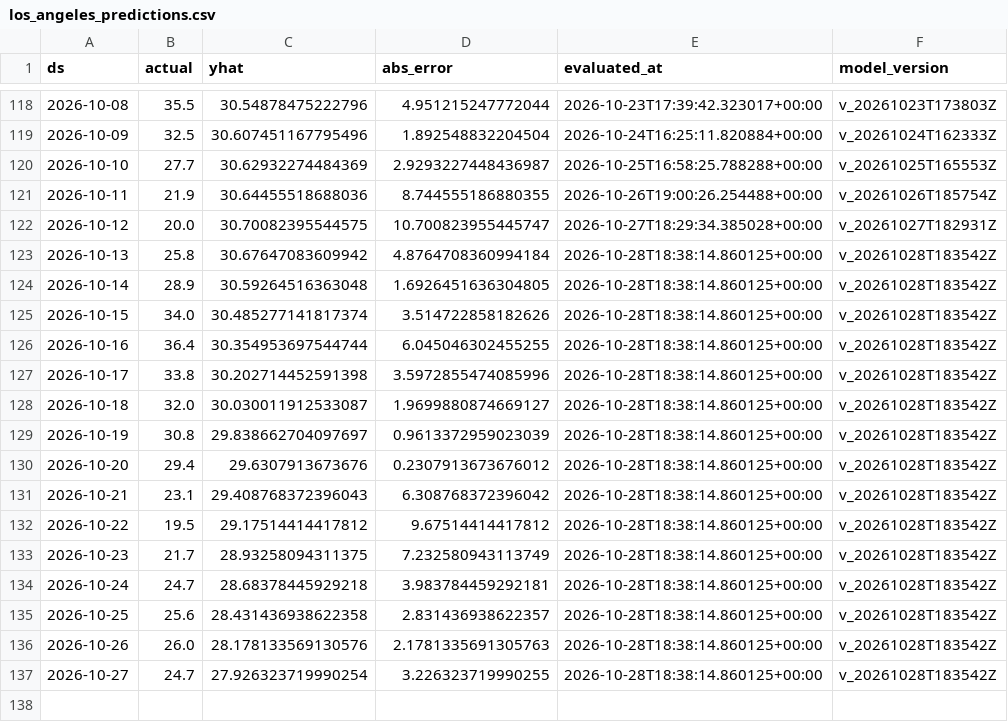
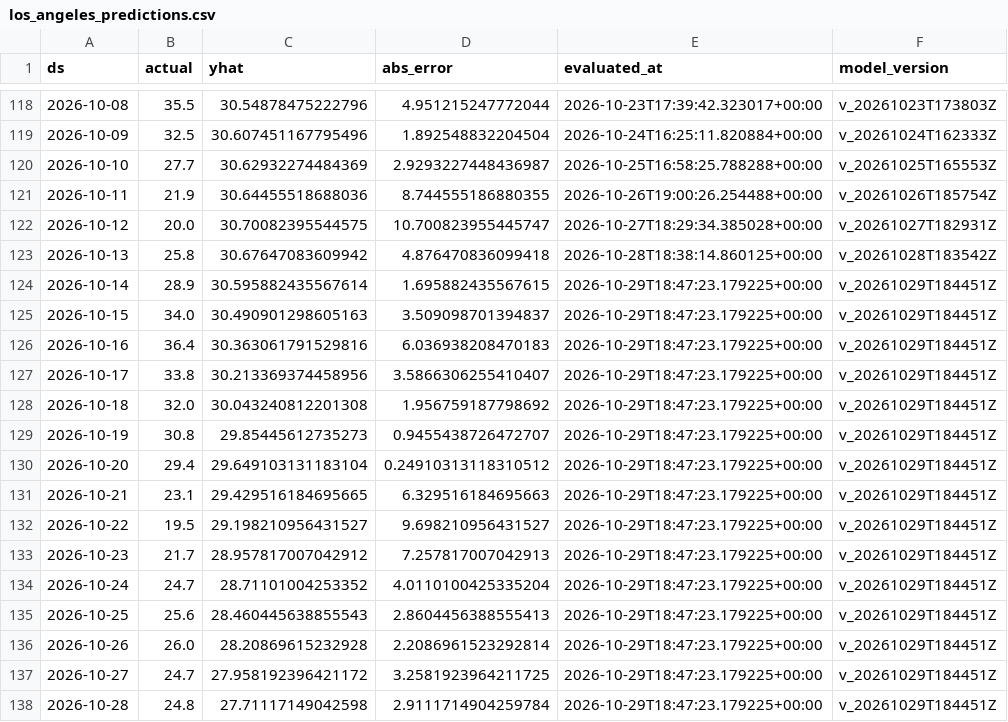
Before and after one commit to rohanc27/weather-forecast-mlops, a CSV file: monitoring/los_angeles_predictions.csv, drawn as a sheet; only a part is shown, gaps mark what is left out.

```diff
--- a/monitoring/los_angeles_predictions.csv
+++ b/monitoring/los_angeles_predictions.csv
@@ -122,16 +122,17 @@ ds,actual,yhat,abs_error,evaluated_at,model_version
 2026-10-12,20.0,30.70082395544575,10.700823955445747,2026-10-27T18:29:34.385028+00:00,v_20261027T182931Z
-2026-10-13,25.8,30.67647083609942,4.8764708360994184,2026-10-28T18:38:14.860125+00:00,v_20261028T183542Z
-2026-10-14,28.9,30.59264516363048,1.6926451636304805,2026-10-28T18:38:14.860125+00:00,v_20261028T183542Z
-2026-10-15,34.0,30.485277141817374,3.514722858182626,2026-10-28T18:38:14.860125+00:00,v_20261028T183542Z
-2026-10-16,36.4,30.354953697544744,6.045046302455255,2026-10-28T18:38:14.860125+00:00,v_20261028T183542Z
-2026-10-17,33.8,30.202714452591398,3.5972855474085996,2026-10-28T18:38:14.860125+00:00,v_20261028T183542Z
-2026-10-18,32.0,30.030011912533087,1.9699880874669127,2026-10-28T18:38:14.860125+00:00,v_20261028T183542Z
-2026-10-19,30.8,29.838662704097697,0.9613372959023039,2026-10-28T18:38:14.860125+00:00,v_20261028T183542Z
-2026-10-20,29.4,29.6307913673676,0.2307913673676012,2026-10-28T18:38:14.860125+00:00,v_20261028T183542Z
-2026-10-21,23.1,29.408768372396043,6.308768372396042,2026-10-28T18:38:14.860125+00:00,v_20261028T183542Z
-2026-10-22,19.5,29.17514414417812,9.67514414417812,2026-10-28T18:38:14.860125+00:00,v_20261028T183542Z
-2026-10-23,21.7,28.93258094311375,7.232580943113749,2026-10-28T18:38:14.860125+00:00,v_20261028T183542Z
-2026-10-24,24.7,28.68378445929218,3.983784459292181,2026-10-28T18:38:14.860125+00:00,v_20261028T183542Z
-2026-10-25,25.6,28.431436938622358,2.831436938622357,2026-10-28T18:38:14.860125+00:00,v_20261028T183542Z
-2026-10-26,26.0,28.178133569130576,2.1781335691305763,2026-10-28T18:38:14.860125+00:00,v_20261028T183542Z
-2026-10-27,24.7,27.926323719990254,3.226323719990255,2026-10-28T18:38:14.860125+00:00,v_20261028T183542Z
+2026-10-13,25.8,30.67647083609942,4.876470836099418,2026-10-28T18:38:14.860125+00:00,v_20261028T183542Z
+2026-10-14,28.9,30.595882435567614,1.695882435567615,2026-10-29T18:47:23.179225+00:00,v_20261029T184451Z
+2026-10-15,34.0,30.490901298605163,3.509098701394837,2026-10-29T18:47:23.179225+00:00,v_20261029T184451Z
+2026-10-16,36.4,30.363061791529816,6.036938208470183,2026-10-29T18:47:23.179225+00:00,v_20261029T184451Z
+2026-10-17,33.8,30.213369374458956,3.5866306255410407,2026-10-29T18:47:23.179225+00:00,v_20261029T184451Z
+2026-10-18,32.0,30.043240812201308,1.956759187798692,2026-10-29T18:47:23.179225+00:00,v_20261029T184451Z
+2026-10-19,30.8,29.85445612735273,0.9455438726472707,2026-10-29T18:47:23.179225+00:00,v_20261029T184451Z
+2026-10-20,29.4,29.649103131183104,0.24910313118310512,2026-10-29T18:47:23.179225+00:00,v_20261029T184451Z
+2026-10-21,23.1,29.429516184695665,6.329516184695663,2026-10-29T18:47:23.179225+00:00,v_20261029T184451Z
+2026-10-22,19.5,29.198210956431527,9.698210956431527,2026-10-29T18:47:23.179225+00:00,v_20261029T184451Z
+2026-10-23,21.7,28.957817007042912,7.257817007042913,2026-10-29T18:47:23.179225+00:00,v_20261029T184451Z
+2026-10-24,24.7,28.71101004253352,4.0110100425335204,2026-10-29T18:47:23.179225+00:00,v_20261029T184451Z
+2026-10-25,25.6,28.460445638855543,2.8604456388555413,2026-10-29T18:47:23.179225+00:00,v_20261029T184451Z
+2026-10-26,26.0,28.20869615232928,2.2086961523292814,2026-10-29T18:47:23.179225+00:00,v_20261029T184451Z
+2026-10-27,24.7,27.958192396421172,3.2581923964211725,2026-10-29T18:47:23.179225+00:00,v_20261029T184451Z
+2026-10-28,24.8,27.71117149042598,2.9111714904259784,2026-10-29T18:47:23.179225+00:00,v_20261029T184451Z
```
Also changed, not shown: monitoring/mountain_view_predictions.csv, monitoring/san_francisco_predictions.csv, 7 other files.
